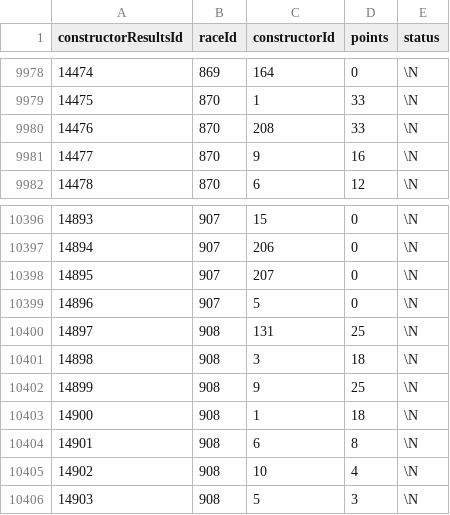
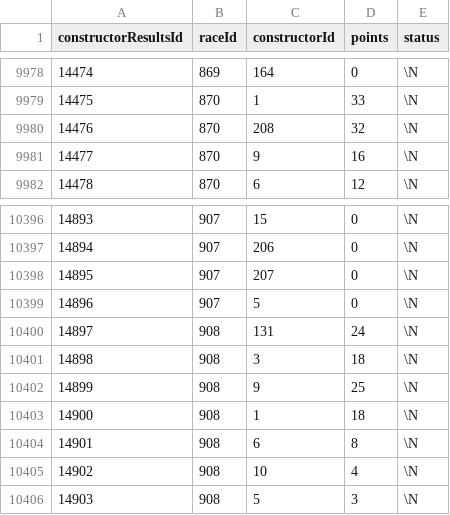
Before and after one commit to Vignesh-Bala11/Capstone-Project, a CSV file: Resources/Dataset/constructor_results.csv, drawn as a sheet; only a part is shown, gaps mark what is left out; the diff names each change by its address in the sheet, - before the commit and + after, or states it on an @@ line.

```diff
--- a/Resources/Dataset/constructor_results.csv
+++ b/Resources/Dataset/constructor_results.csv
-D9980 (points): 33
+D9980 (points): 32
-D10400 (points): 25
+D10400 (points): 24
```
Also changed, not shown: 7 other files.
